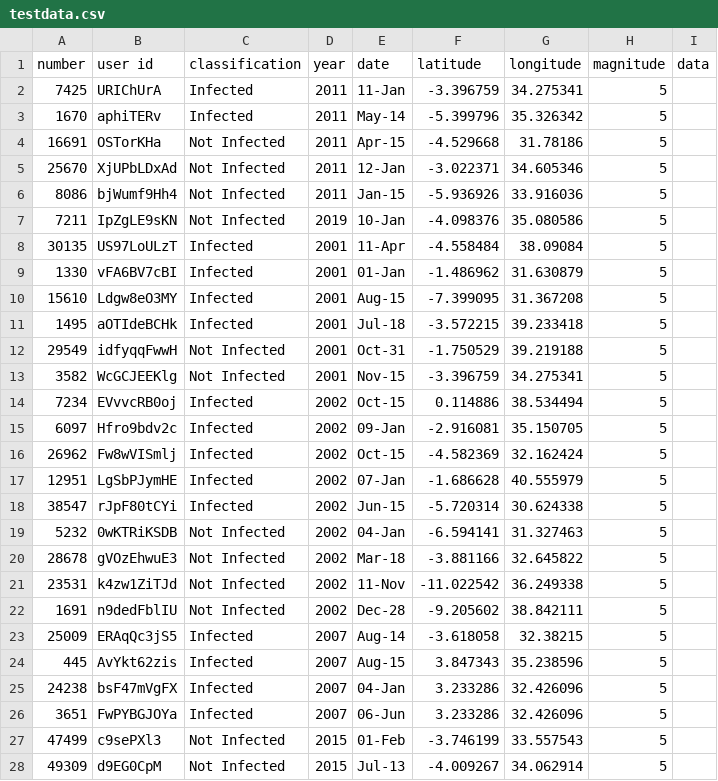
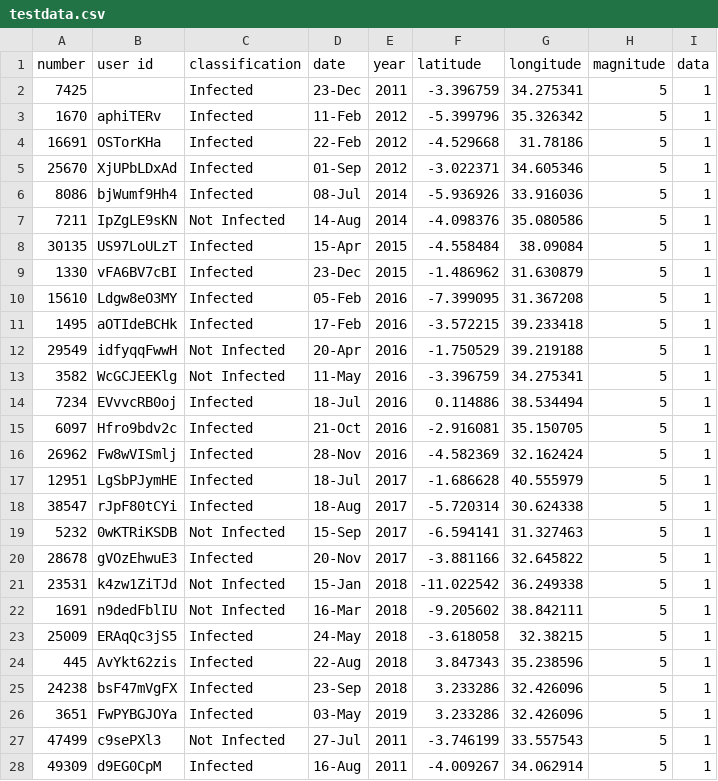
Before and after one commit to calvin-ng/dash_sixth_sense, a CSV file: testdata.csv, drawn as a sheet; only a part is shown; removed rows and columns are numbered as before the commit, all else as after; the diff covers the shown part only; the diff names each change by its address in the sheet, - before the commit and + after, or states it on an @@ line.

```diff
--- a/testdata.csv
+++ b/testdata.csv
+column D (date), rows 2-28: 23-Dec | 11-Feb | 22-Feb | 01-Sep | 08-Jul | 14-Aug | 15-Apr | 23-Dec | 05-Feb | 17-Feb | 20-Apr | 11-May | 18-Jul | 21-Oct | 28-Nov | 18-Jul | 18-Aug | 15-Sep | 20-Nov | 15-Jan | 16-Mar | 24-May | 22-Aug | 23-Sep | 03-May | 27-Jul | 16-Aug
-column E (date), rows 2-28: 11-Jan | May-14 | Apr-15 | 12-Jan | Jan-15 | 10-Jan | 11-Apr | 01-Jan | Aug-15 | Jul-18 | Oct-31 | Nov-15 | Oct-15 | 09-Jan | Oct-15 | 07-Jan | Jun-15 | 04-Jan | Mar-18 | 11-Nov | Dec-28 | Aug-14 | Aug-15 | 04-Jan | 06-Jun | 01-Feb | Jul-13
-B2 (user id): URIChUrA
+B2 (user id): (empty)
-I2:I28 (data): (empty)
+I2:I28 (data): 1
-E3:E5 (year): 2011
+E3:E5 (year): 2012
-C4:C6 (classification): Not Infected
+C4:C6 (classification): Infected
-E6 (year): 2011
+E6 (year): 2014
-E7 (year): 2019
+E7 (year): 2014
-E8:E9 (year): 2001
+E8:E9 (year): 2015
-E10:E13 (year): 2001
+E10:E13 (year): 2016
-E14:E16 (year): 2002
+E14:E16 (year): 2016
-E17:E20 (year): 2002
+E17:E20 (year): 2017
-C20 (classification): Not Infected
+C20 (classification): Infected
-E21:E22 (year): 2002
+E21:E22 (year): 2018
-E23:E25 (year): 2007
+E23:E25 (year): 2018
-E26 (year): 2007
+E26 (year): 2019
-E27:E28 (year): 2015
+E27:E28 (year): 2011
-C28 (classification): Not Infected
+C28 (classification): Infected
```
Also changed, not shown: 98 edited cells elsewhere in this file, 1 other file.
